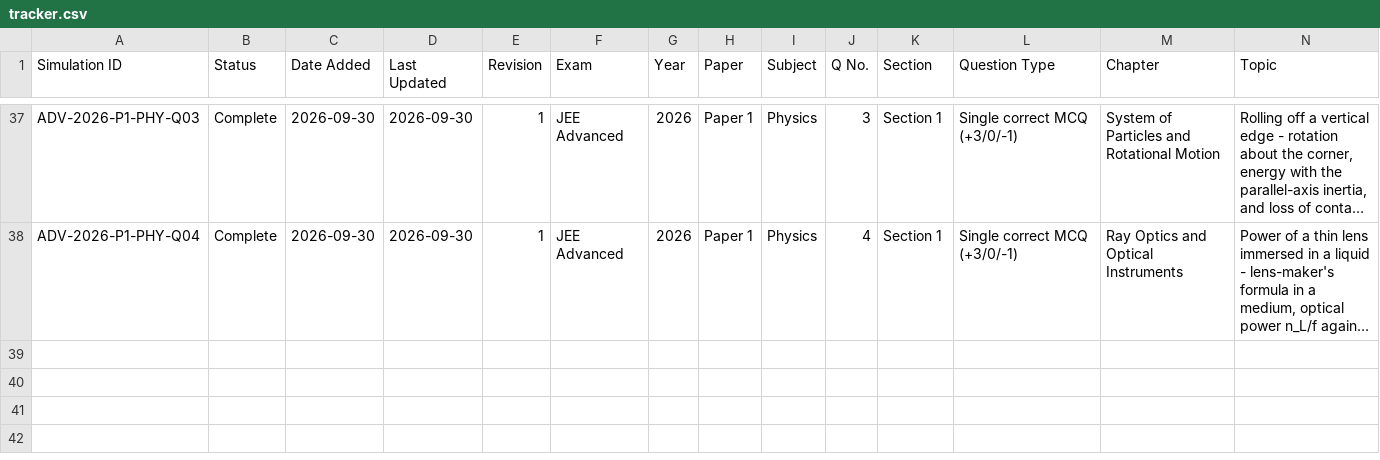
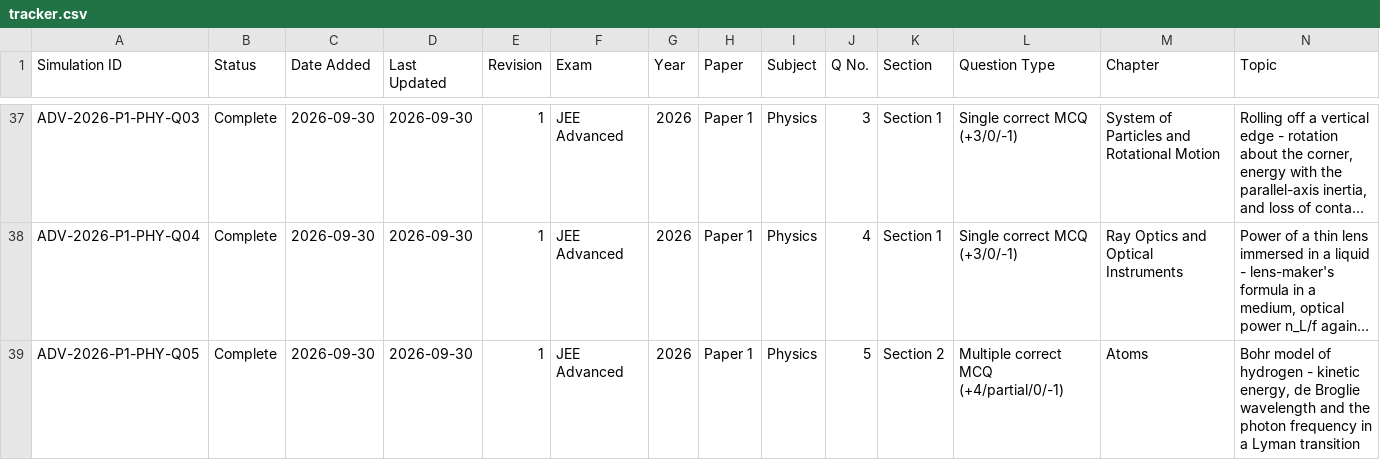
Before and after one commit to chemwithankit/Prayogx, a CSV file: data/tracker.csv, drawn as a sheet; only a part is shown, gaps mark what is left out; long unchanged cells end in …; rows hold the shown columns only; the diff names each change by its address in the sheet, - before the commit and + after, or states it on an @@ line.

```diff
--- a/data/tracker.csv
+++ b/data/tracker.csv
+row 39: ADV-2026-P1-PHY-Q05 | Complete | 2026-09-30 | 2026-09-30 | 1 | JEE Advanced | 2026 | Paper 1 | Physics | 5 | Section 2 | Multiple correct MCQ (+4/partial/0/-1) | Atoms | Bohr model of hydrogen - kinetic energy, de Broglie wavelength and the photon frequency in a Lyman transition
```
Also changed, not shown: 57 other files.
